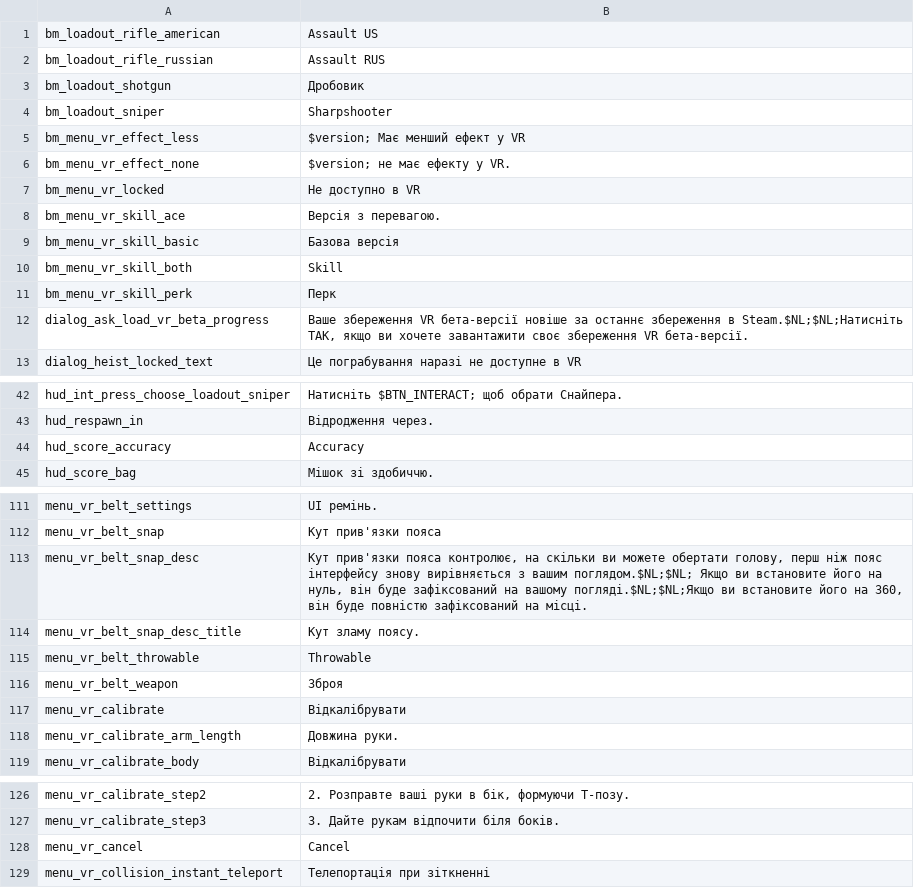
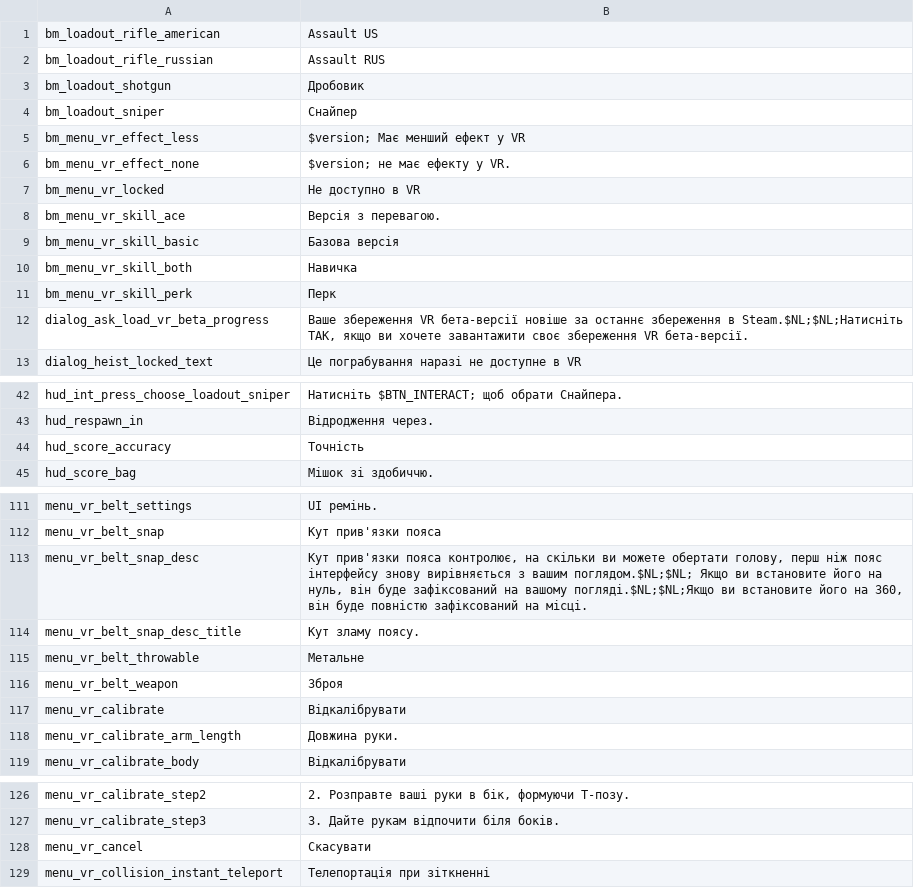
Before and after one commit to Parapando/Payday-2-UA, a CSV file: Crowdin/translated/vr.csv, drawn as a sheet; only a part is shown, gaps mark what is left out; the diff covers the shown part only.

```diff
--- a/Crowdin/translated/vr.csv
+++ b/Crowdin/translated/vr.csv
@@ -3,3 +3,3 @@
 "bm_loadout_shotgun","Дробовик"
-"bm_loadout_sniper","Sharpshooter"
+"bm_loadout_sniper","Снайпер"
 "bm_menu_vr_effect_less","$version; Має менший ефект у VR"
@@ -9,3 +9,3 @@
 "bm_menu_vr_skill_basic","Базова версія"
-"bm_menu_vr_skill_both","Skill"
+"bm_menu_vr_skill_both","Навичка"
 "bm_menu_vr_skill_perk","Перк"
@@ -43,3 +43,3 @@
 "hud_respawn_in","Відродження через."
-"hud_score_accuracy","Accuracy"
+"hud_score_accuracy","Точність"
 "hud_score_bag","Мішок зі здобиччю."
@@ -114,3 +114,3 @@
 "menu_vr_belt_snap_desc_title","Кут зламу поясу."
-"menu_vr_belt_throwable","Throwable"
+"menu_vr_belt_throwable","Метальне"
 "menu_vr_belt_weapon","Зброя"
@@ -127,3 +127,3 @@
 "menu_vr_calibrate_step3","3. Дайте рукам відпочити біля боків."
-"menu_vr_cancel","Cancel"
+"menu_vr_cancel","Скасувати"
 "menu_vr_collision_instant_teleport","Телепортація при зіткненні"
```
Also changed, not shown: 12 edited cells elsewhere in this file.
